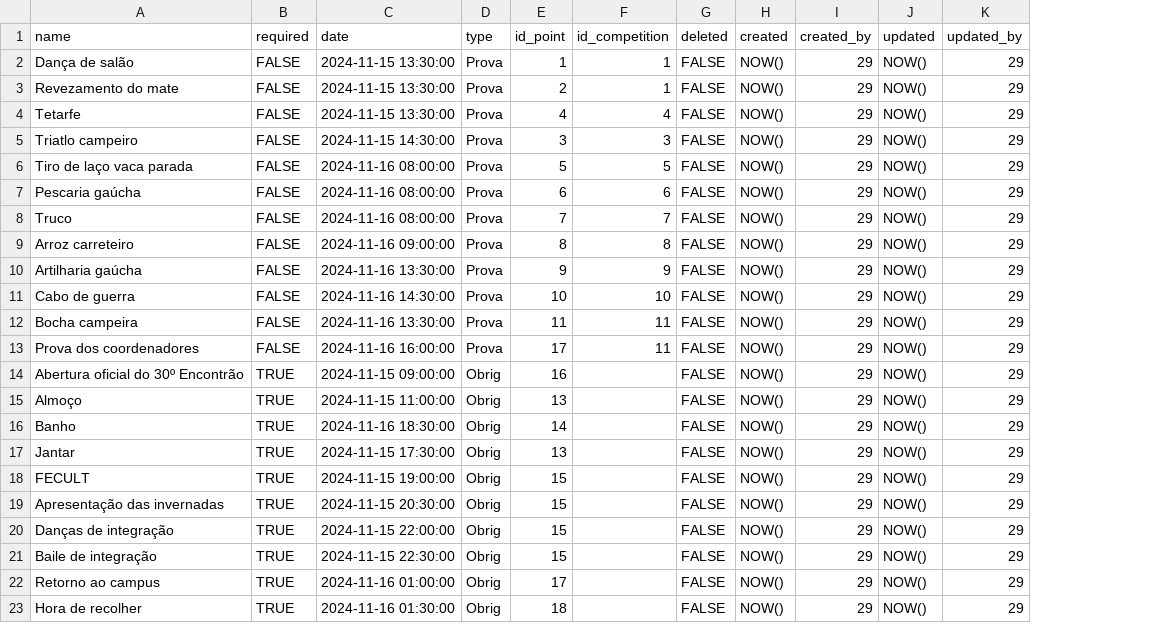
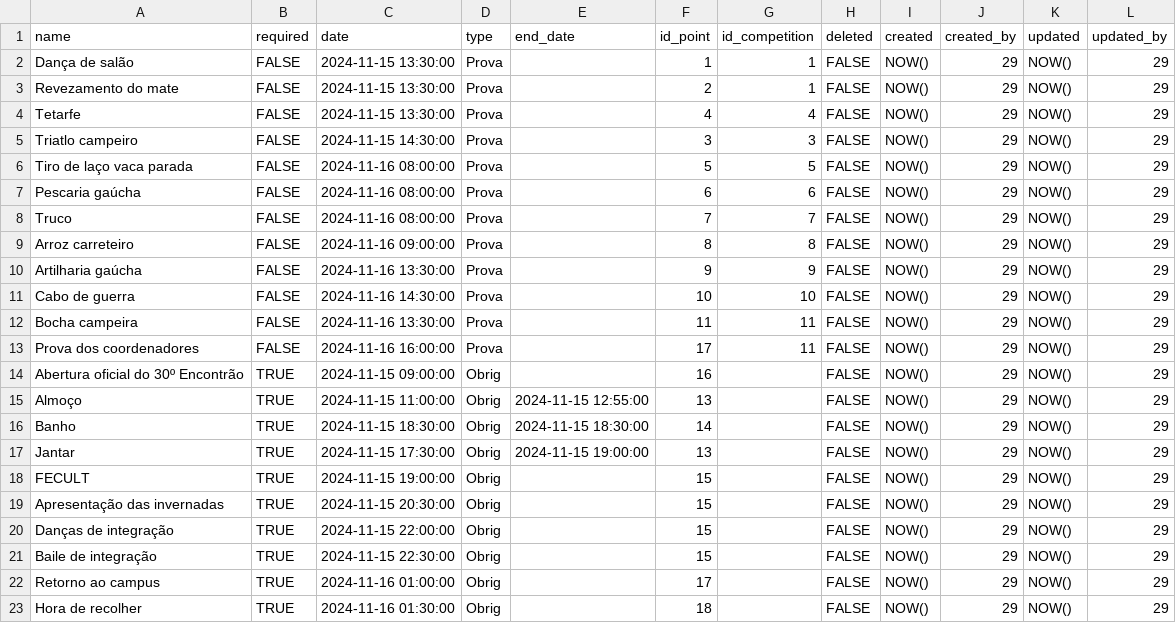
Before and after one commit to MauricioCogo/encontrao-api, a CSV file: src/main/resources/csv/timeline.csv, drawn as a sheet; only a part is shown; the diff names each change by its address in the sheet, - before the commit and + after, or states it on an @@ line.

```diff
--- a/src/main/resources/csv/timeline.csv
+++ b/src/main/resources/csv/timeline.csv
+column E (end_date), rows 15-17: 2024-11-15 12:55:00 | 2024-11-15 18:30:00 | 2024-11-15 19:00:00
-C16 (date): 2024-11-16 18:30:00
+C16 (date): 2024-11-15 18:30:00
```
Also changed, not shown: src/main/resources/csv/competitions.csv, src/main/resources/csv/competitions_teams.csv, 8 other files.
